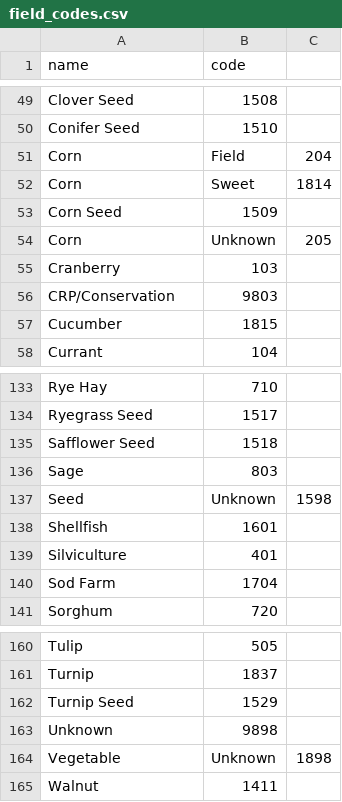
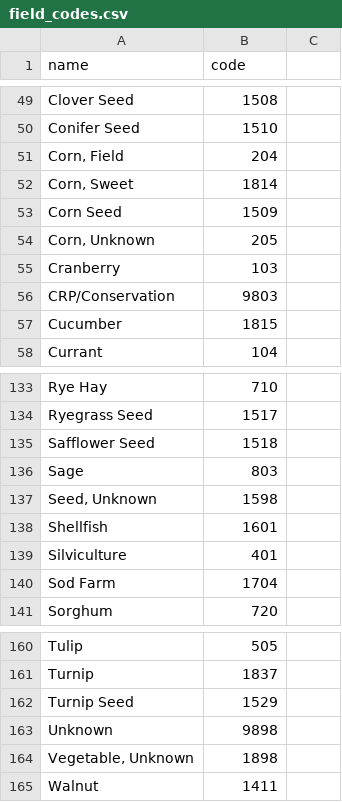
Before and after one commit to brianhigh/trsgeocode, a CSV file: field_codes.csv, drawn as a sheet; only a part is shown, gaps mark what is left out; the diff covers the shown part only.

Commit message:
Fixed CSV formatting (quoting) in field_codes.csv file and corrected R script to produce correct CSV.

```diff
--- a/field_codes.csv
+++ b/field_codes.csv
@@ -51,2 +51,2 @@ Conifer Seed,1510
-Corn, Field,204
-Corn, Sweet,1814
+"Corn, Field",204
+"Corn, Sweet",1814
@@ -54 +54 @@ Corn Seed,1509
-Corn, Unknown,205
+"Corn, Unknown",205
@@ -137 +137 @@ Sage,803
-Seed, Unknown,1598
+"Seed, Unknown",1598
@@ -164 +164 @@ Unknown,9898
-Vegetable, Unknown,1898
+"Vegetable, Unknown",1898
```
Also changed, not shown: 25 added rows and 25 removed rows elsewhere in this file, 1 other file.
